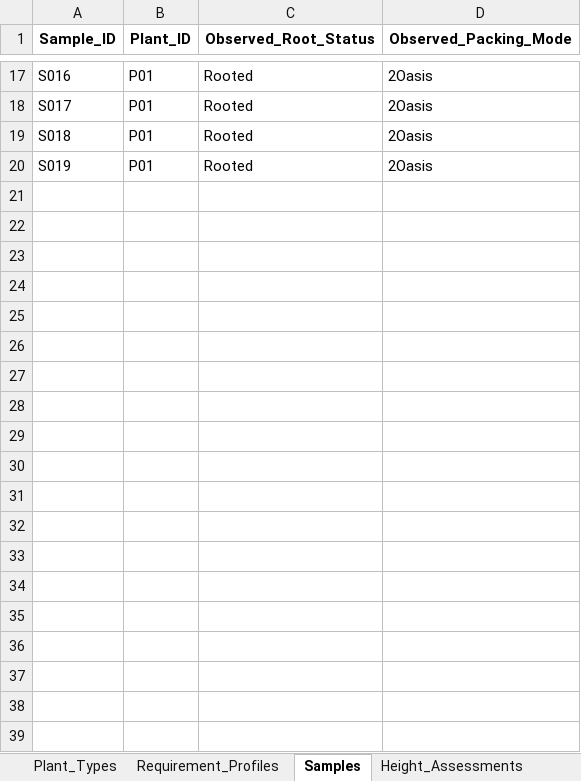
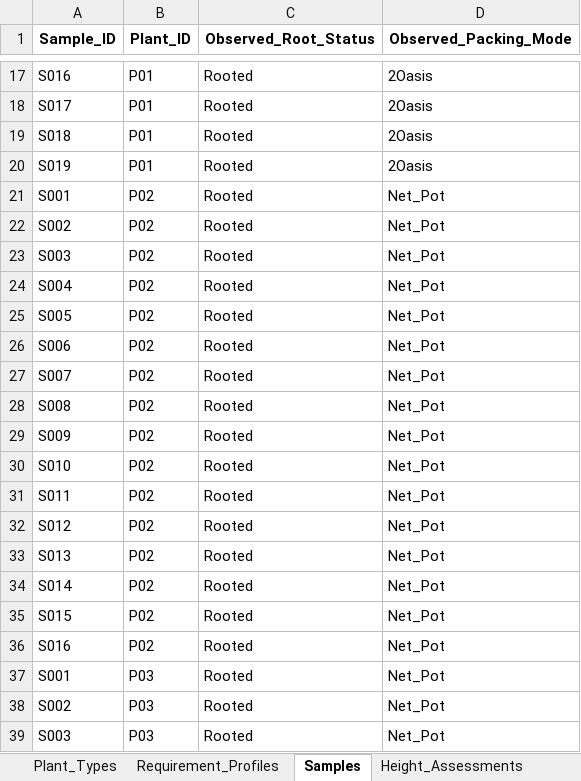
Before and after one commit to dialgolum/J26-DS-332-FloraSense, an Excel workbook: data/quality_assessment/annotations/quality_dataset.xlsx, sheet Samples, drawn as a sheet; only a part is shown, gaps mark what is left out; values as stored, in another font and other column widths than the file's, no borders; the diff covers the shown part only; the diff names each change by its address in the sheet, - before the commit and + after, or states it on an @@ line.

```diff
--- a/data/quality_assessment/annotations/quality_dataset.xlsx (sheet Samples)
+++ b/data/quality_assessment/annotations/quality_dataset.xlsx (sheet Samples)
+row 21: S001 | P02 | Rooted | Net_Pot
+row 22: S002 | P02 | Rooted | Net_Pot
+row 23: S003 | P02 | Rooted | Net_Pot
+row 24: S004 | P02 | Rooted | Net_Pot
+row 25: S005 | P02 | Rooted | Net_Pot
+row 26: S006 | P02 | Rooted | Net_Pot
+row 27: S007 | P02 | Rooted | Net_Pot
+row 28: S008 | P02 | Rooted | Net_Pot
+row 29: S009 | P02 | Rooted | Net_Pot
+row 30: S010 | P02 | Rooted | Net_Pot
+row 31: S011 | P02 | Rooted | Net_Pot
+row 32: S012 | P02 | Rooted | Net_Pot
+row 33: S013 | P02 | Rooted | Net_Pot
+row 34: S014 | P02 | Rooted | Net_Pot
+row 35: S015 | P02 | Rooted | Net_Pot
+row 36: S016 | P02 | Rooted | Net_Pot
+row 37: S001 | P03 | Rooted | Net_Pot
+row 38: S002 | P03 | Rooted | Net_Pot
+row 39: S003 | P03 | Rooted | Net_Pot
```
Also changed, not shown: 80 added rows elsewhere in this sheet, sheet Images, sheet Quality_Annotations, sheet Height_Assessments, sheet Plant_Types, sheet Requirement_Profiles, 7 other files.
